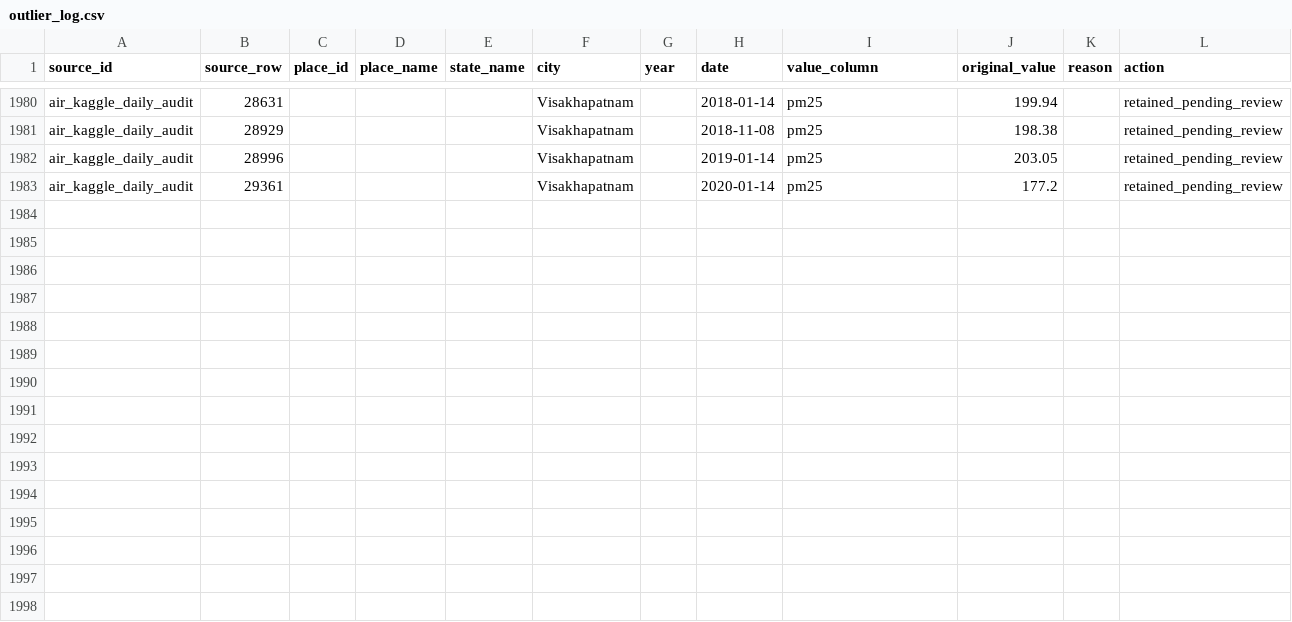
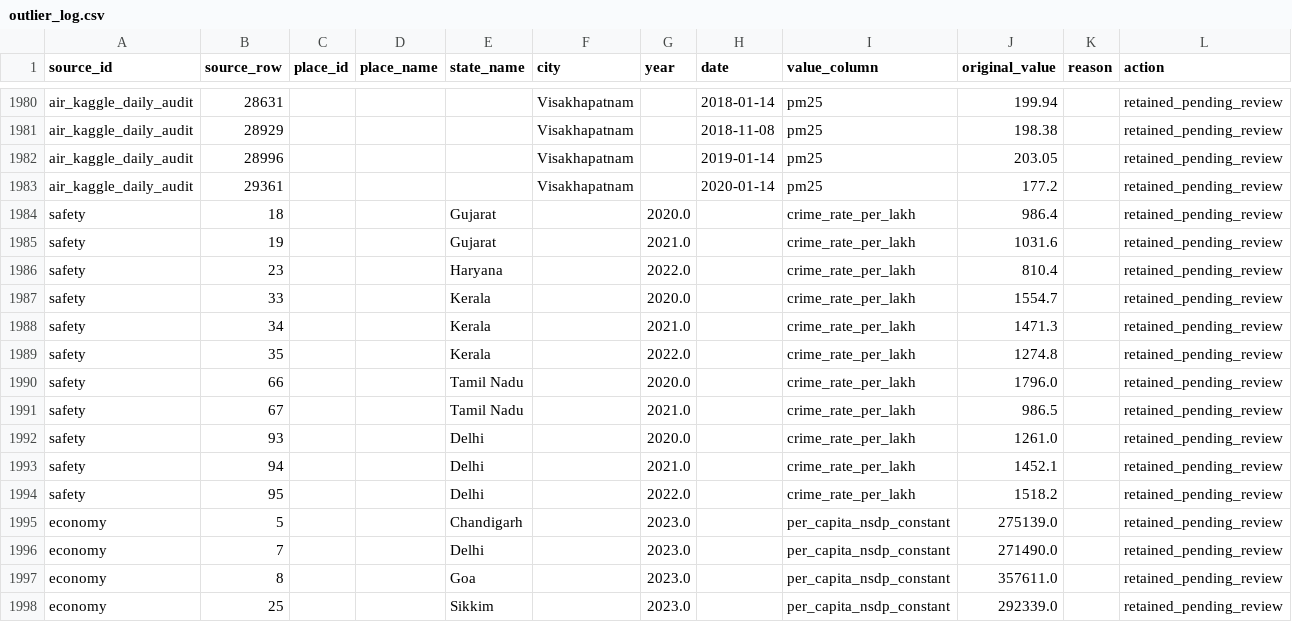
Before and after one commit to PARASMANI-KHUNTE/MCA_DSP_Project_2026, a CSV file: India Livability Intelligence System/reports/outlier_log.csv, drawn as a sheet; only a part is shown, gaps mark what is left out; the diff names each change by its address in the sheet, - before the commit and + after, or states it on an @@ line.

```diff
--- a/India Livability Intelligence System/reports/outlier_log.csv
+++ b/India Livability Intelligence System/reports/outlier_log.csv
+row 1984: safety | 18 |  |  | Gujarat |  | 2020.0 |  | crime_rate_per_lakh | 986.4 |  | retained_pending_review
+row 1985: safety | 19 |  |  | Gujarat |  | 2021.0 |  | crime_rate_per_lakh | 1031.6 |  | retained_pending_review
+row 1986: safety | 23 |  |  | Haryana |  | 2022.0 |  | crime_rate_per_lakh | 810.4 |  | retained_pending_review
+row 1987: safety | 33 |  |  | Kerala |  | 2020.0 |  | crime_rate_per_lakh | 1554.7 |  | retained_pending_review
+row 1988: safety | 34 |  |  | Kerala |  | 2021.0 |  | crime_rate_per_lakh | 1471.3 |  | retained_pending_review
+row 1989: safety | 35 |  |  | Kerala |  | 2022.0 |  | crime_rate_per_lakh | 1274.8 |  | retained_pending_review
+row 1990: safety | 66 |  |  | Tamil Nadu |  | 2020.0 |  | crime_rate_per_lakh | 1796.0 |  | retained_pending_review
+row 1991: safety | 67 |  |  | Tamil Nadu |  | 2021.0 |  | crime_rate_per_lakh | 986.5 |  | retained_pending_review
+row 1992: safety | 93 |  |  | Delhi |  | 2020.0 |  | crime_rate_per_lakh | 1261.0 |  | retained_pending_review
+row 1993: safety | 94 |  |  | Delhi |  | 2021.0 |  | crime_rate_per_lakh | 1452.1 |  | retained_pending_review
+row 1994: safety | 95 |  |  | Delhi |  | 2022.0 |  | crime_rate_per_lakh | 1518.2 |  | retained_pending_review
+row 1995: economy | 5 |  |  | Chandigarh |  | 2023.0 |  | per_capita_nsdp_constant | 275139.0 |  | retained_pending_review
+row 1996: economy | 7 |  |  | Delhi |  | 2023.0 |  | per_capita_nsdp_constant | 271490.0 |  | retained_pending_review
+row 1997: economy | 8 |  |  | Goa |  | 2023.0 |  | per_capita_nsdp_constant | 357611.0 |  | retained_pending_review
+row 1998: economy | 25 |  |  | Sikkim |  | 2023.0 |  | per_capita_nsdp_constant | 292339.0 |  | retained_pending_review
```
Also changed, not shown: India Livability Intelligence System/data/raw/name_aliases.csv, India Livability Intelligence System/data/raw/source_register.csv, 23 other files.
